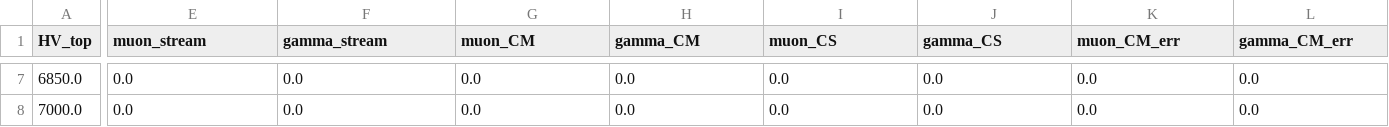
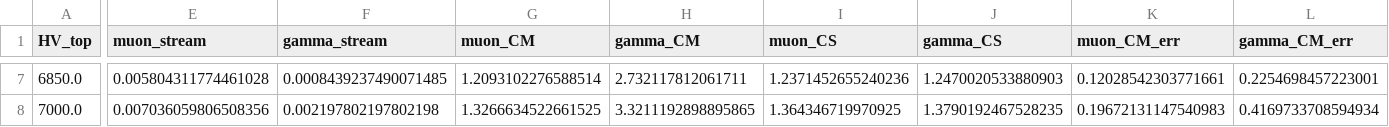
Before and after one commit to thiagorangel45/GIFpp_Analysis_Apr24, a CSV file: Data_2023/30CO2_10.csv, drawn as a sheet; only a part is shown, gaps mark what is left out; the diff covers the shown part only; the diff names each change by its address in the sheet, - before the commit and + after, or states it on an @@ line.

```diff
--- a/Data_2023/30CO2_10.csv
+++ b/Data_2023/30CO2_10.csv
-E7 (muon_stream): 0.0
+E7 (muon_stream): 0.005804311774461028
-F7 (gamma_stream): 0.0
+F7 (gamma_stream): 0.0008439237490071485
-G7 (muon_CM): 0.0
+G7 (muon_CM): 1.2093102276588514
-H7 (gamma_CM): 0.0
+H7 (gamma_CM): 2.732117812061711
-I7 (muon_CS): 0.0
+I7 (muon_CS): 1.2371452655240236
-J7 (gamma_CS): 0.0
+J7 (gamma_CS): 1.2470020533880903
-K7 (muon_CM_err): 0.0
+K7 (muon_CM_err): 0.12028542303771661
-L7 (gamma_CM_err): 0.0
+L7 (gamma_CM_err): 0.2254698457223001
-E8 (muon_stream): 0.0
+E8 (muon_stream): 0.007036059806508356
-F8 (gamma_stream): 0.0
+F8 (gamma_stream): 0.002197802197802198
-G8 (muon_CM): 0.0
+G8 (muon_CM): 1.3266634522661525
-H8 (gamma_CM): 0.0
+H8 (gamma_CM): 3.3211192898895865
-I8 (muon_CS): 0.0
+I8 (muon_CS): 1.364346719970925
-J8 (gamma_CS): 0.0
+J8 (gamma_CS): 1.3790192467528235
-K8 (muon_CM_err): 0.0
+K8 (muon_CM_err): 0.19672131147540983
-L8 (gamma_CM_err): 0.0
+L8 (gamma_CM_err): 0.4169733708594934
```
Also changed, not shown: 132 edited cells elsewhere in this file, Data_2023/30CO2_22.csv, 44 other files.
